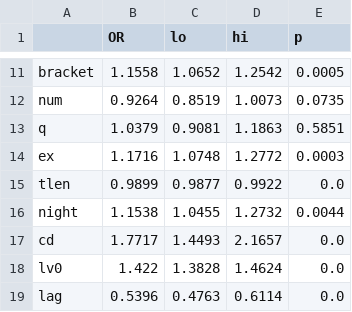
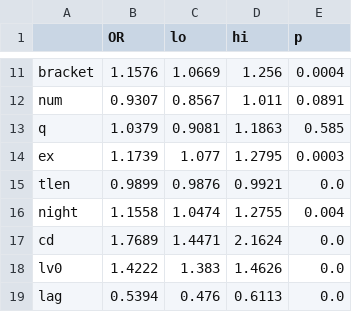
Before and after one commit to takayuki-0127/analysis-samples, a CSV file: 01_sns_trending/out/odds_ratios.csv, drawn as a sheet; only a part is shown, gaps mark what is left out; the diff covers the shown part only; the diff names each change by its address in the sheet, - before the commit and + after, or states it on an @@ line.

```diff
--- a/01_sns_trending/out/odds_ratios.csv
+++ b/01_sns_trending/out/odds_ratios.csv
-B11 (OR): 1.1558
+B11 (OR): 1.1576
-C11 (lo): 1.0652
+C11 (lo): 1.0669
-D11 (hi): 1.2542
+D11 (hi): 1.256
-E11 (p): 0.0005
+E11 (p): 0.0004
-B12 (OR): 0.9264
+B12 (OR): 0.9307
-C12 (lo): 0.8519
+C12 (lo): 0.8567
-D12 (hi): 1.0073
+D12 (hi): 1.011
-E12 (p): 0.0735
+E12 (p): 0.0891
-E13 (p): 0.5851
+E13 (p): 0.585
-B14 (OR): 1.1716
+B14 (OR): 1.1739
-C14 (lo): 1.0748
+C14 (lo): 1.077
-D14 (hi): 1.2772
+D14 (hi): 1.2795
-C15 (lo): 0.9877
+C15 (lo): 0.9876
-D15 (hi): 0.9922
+D15 (hi): 0.9921
-B16 (OR): 1.1538
+B16 (OR): 1.1558
-C16 (lo): 1.0455
+C16 (lo): 1.0474
-D16 (hi): 1.2732
+D16 (hi): 1.2755
-E16 (p): 0.0044
+E16 (p): 0.004
-B17 (OR): 1.7717
+B17 (OR): 1.7689
-C17 (lo): 1.4493
+C17 (lo): 1.4471
-D17 (hi): 2.1657
+D17 (hi): 2.1624
-B18 (OR): 1.422
+B18 (OR): 1.4222
-C18 (lo): 1.3828
+C18 (lo): 1.383
-D18 (hi): 1.4624
+D18 (hi): 1.4626
-B19 (OR): 0.5396
+B19 (OR): 0.5394
-C19 (lo): 0.4763
+C19 (lo): 0.476
-D19 (hi): 0.6114
+D19 (hi): 0.6113
```
Also changed, not shown: 31 edited cells elsewhere in this file, 01_sns_trending/out/effects.csv, 4 other files.
